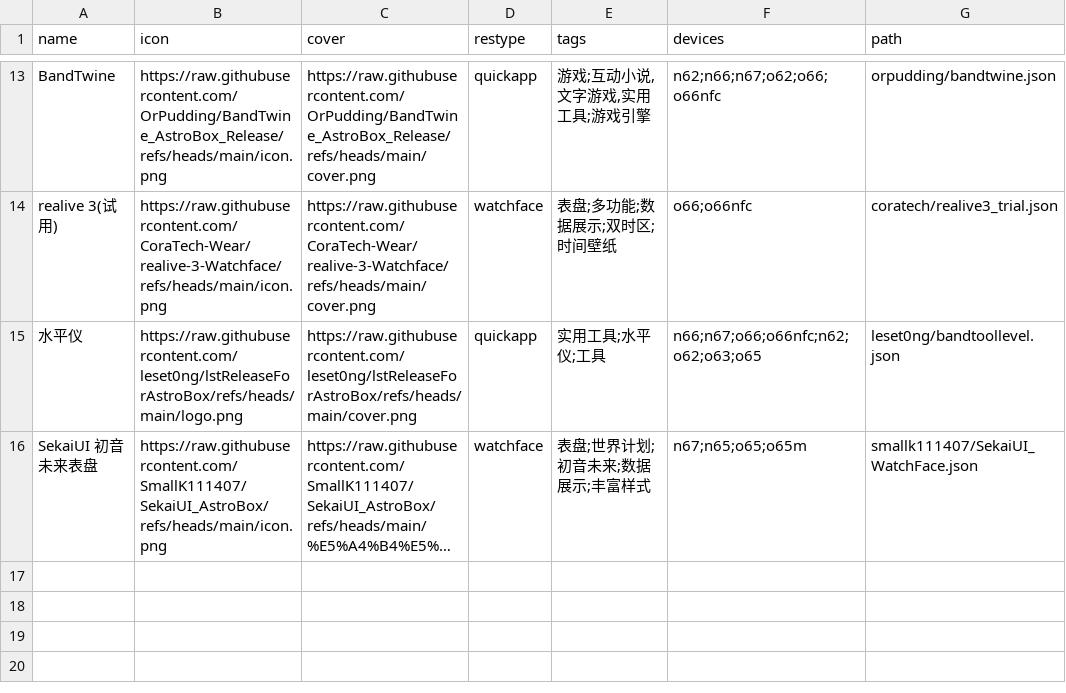
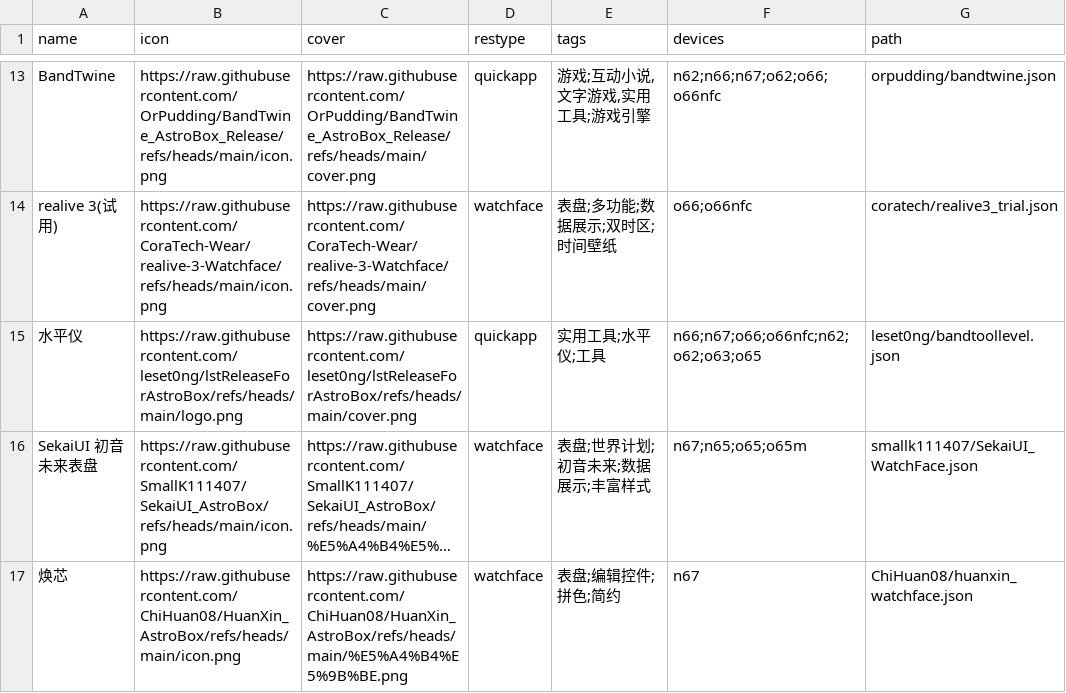
Before and after one commit to Ziyimiao5054/AstroBox-Repo, a CSV file: index.csv, drawn as a sheet; only a part is shown, gaps mark what is left out; long unchanged cells end in …; the diff names each change by its address in the sheet, - before the commit and + after, or states it on an @@ line.

Commit message:
Update index.csv

```diff
--- a/index.csv
+++ b/index.csv
+row 17: 焕芯 | https://raw.githubusercontent.com/ChiHuan08/HuanXin_AstroBox/refs/heads/main/icon.png | https://raw.githubusercontent.com/ChiHuan08/HuanXin_AstroBox/refs/heads/main/%E5%A4%B4%E5%9B%BE.png | watchface | 表盘;编辑控件;拼色;简约 | n67 | ChiHuan08/huanxin_watchface.json
```
